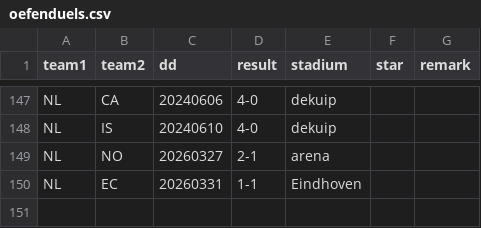
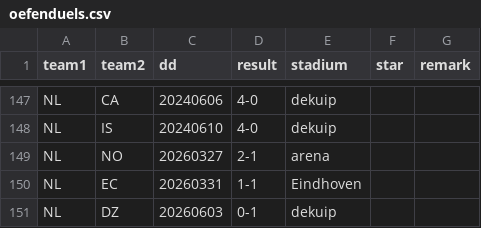
Before and after one commit to epsig/shob, a CSV file: data/sport/oefenduels.csv, drawn as a sheet; only a part is shown, gaps mark what is left out.

```diff
--- a/data/sport/oefenduels.csv
+++ b/data/sport/oefenduels.csv
@@ -150 +150,2 @@ NL,NO,20260327,2-1,arena,,
 NL,EC,20260331,1-1,Eindhoven,,
+NL,DZ,20260603,0-1,dekuip,,
```
Also changed, not shown: 1 other file.
